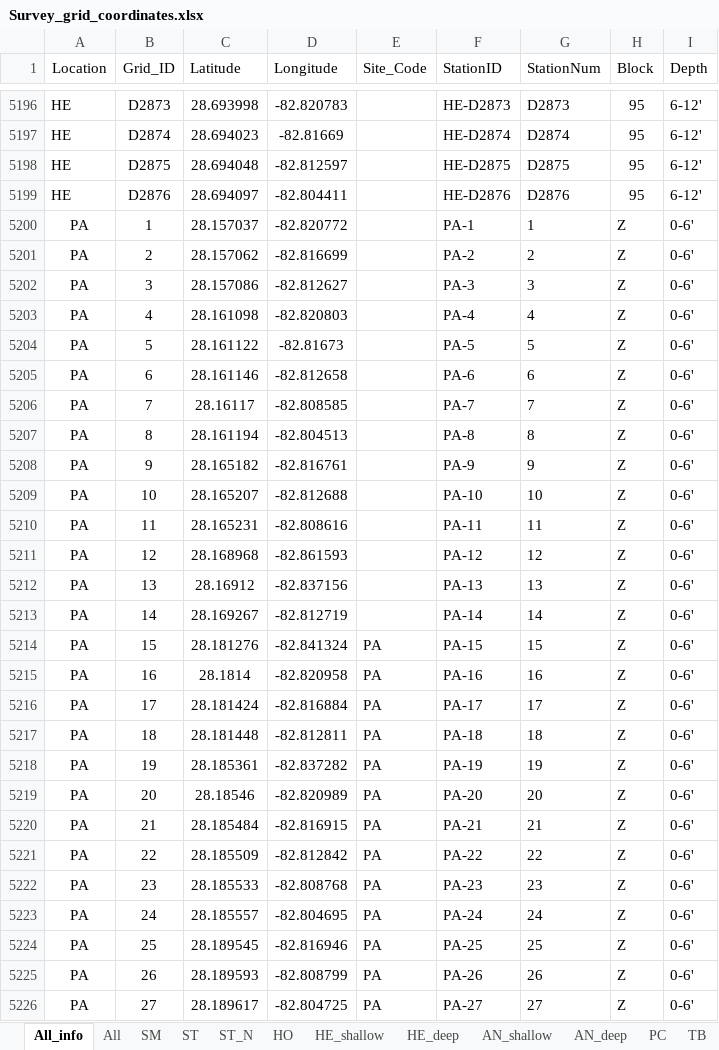
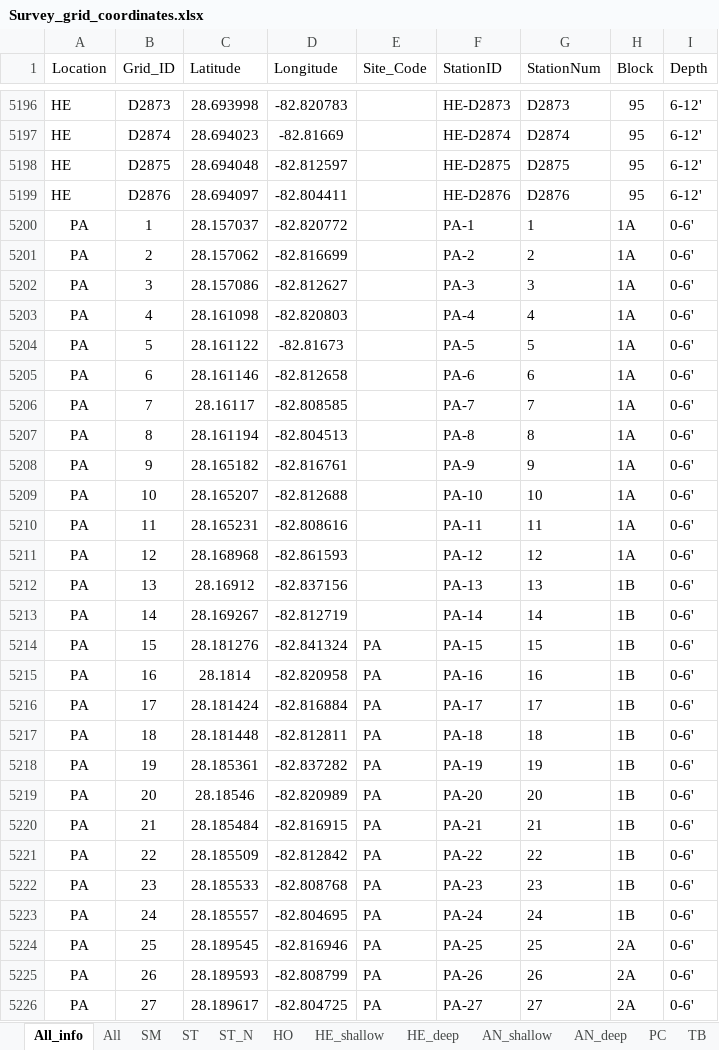
Before and after one commit to E-Levine/Mapping, an Excel workbook: Scallop_survey/Data/Survey_grid_coordinates.xlsx, sheet All_info, drawn as a sheet; only a part is shown, gaps mark what is left out; values as stored, in another font and other column widths than the file's, no borders; the diff covers the shown part only; the diff names each change by its address in the sheet, - before the commit and + after, or states it on an @@ line.

Commit message:
Scallop survey
Final additions to code file for output of selected stations and maps.

```diff
--- a/Scallop_survey/Data/Survey_grid_coordinates.xlsx (sheet All_info)
+++ b/Scallop_survey/Data/Survey_grid_coordinates.xlsx (sheet All_info)
-H5200:H5211 (Block): Z
+H5200:H5211 (Block): 1A
-H5212:H5223 (Block): Z
+H5212:H5223 (Block): 1B
-H5224:H5226 (Block): Z
+H5224:H5226 (Block): 2A
```
Also changed, not shown: 504 edited cells elsewhere in this sheet, Scallop_survey/Data/Boat_ramp_locations.xlsx, 5 other files.
